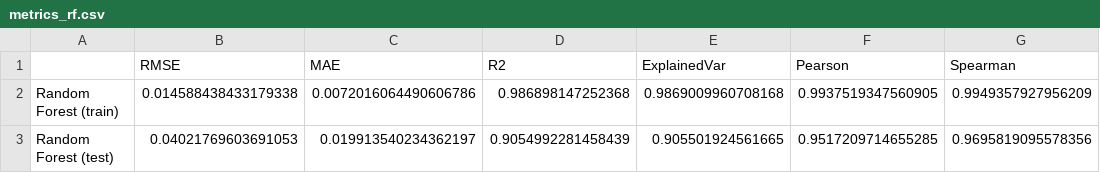
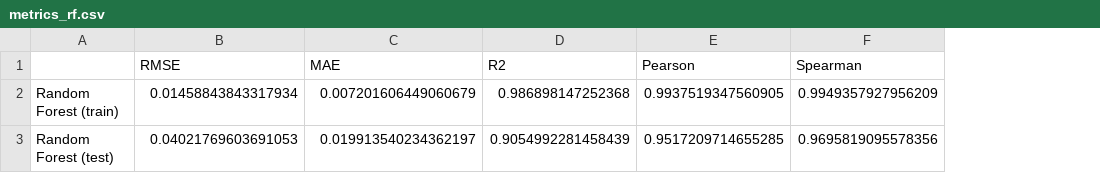
Before and after one commit to Manuele23/Parma-assignment, a CSV file: task1_xg/outputs/metrics_rf.csv, drawn as a sheet; the diff names each change by its address in the sheet, - before the commit and + after, or states it on an @@ line.

```diff
--- a/task1_xg/outputs/metrics_rf.csv
+++ b/task1_xg/outputs/metrics_rf.csv
-column E (ExplainedVar), rows 2-3: 0.9869009960708168 | 0.905501924561665
-B2 (RMSE): 0.014588438433179338
+B2 (RMSE): 0.01458843843317934
-C2 (MAE): 0.0072016064490606786
+C2 (MAE): 0.007201606449060679
```
Also changed, not shown: task1_xg/outputs/metrics_linear_regression.csv, task1_xg/outputs/metrics_xgboost.csv, 7 other files.
